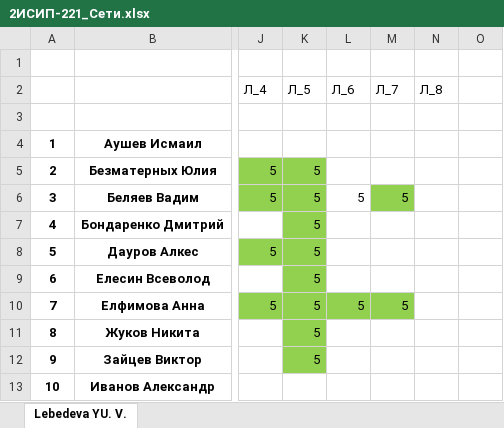
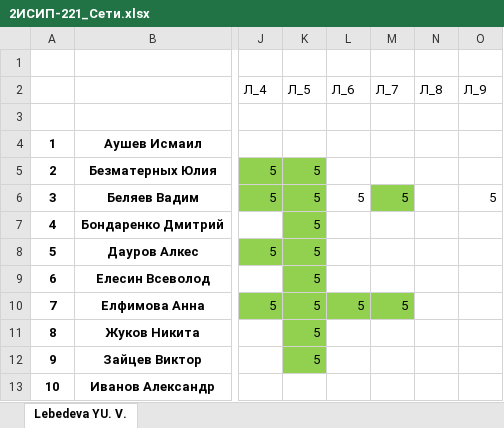
Before and after one commit to IvanSibirevV2/KipFin_Lab_2023_v0_Git0, an Excel workbook: 2ИСИП-221/2ИСИП-221_Сети.xlsx, sheet Lebedeva YU. V., drawn as a sheet; only a part is shown, gaps mark what is left out; values as stored, in another font and other column widths than the file's, no borders; the diff names each change by its address in the sheet, - before the commit and + after, or states it on an @@ line.

```diff
--- a/2ИСИП-221/2ИСИП-221_Сети.xlsx (sheet Lebedeva YU. V.)
+++ b/2ИСИП-221/2ИСИП-221_Сети.xlsx (sheet Lebedeva YU. V.)
-O2: (empty)
+O2: Л_9
-O6 (Л_9): (empty)
+O6 (Л_9): 5
```
Also changed, not shown: 3ПКС-120/3ПКС-120_Сети.xlsx, 9 other files.
